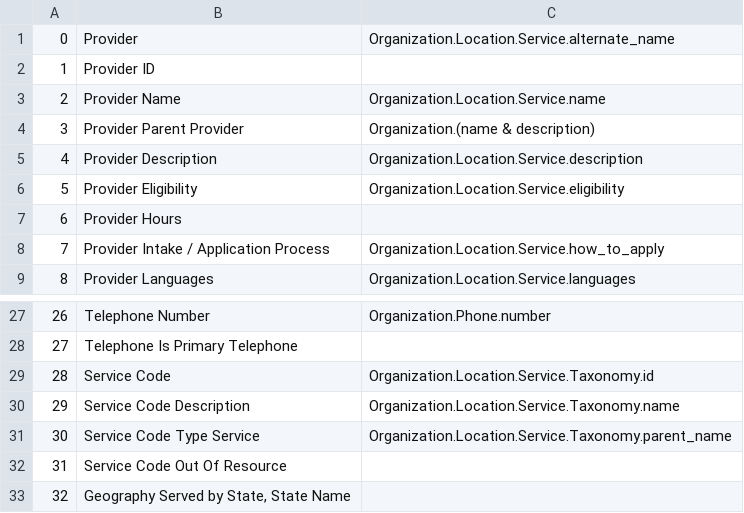
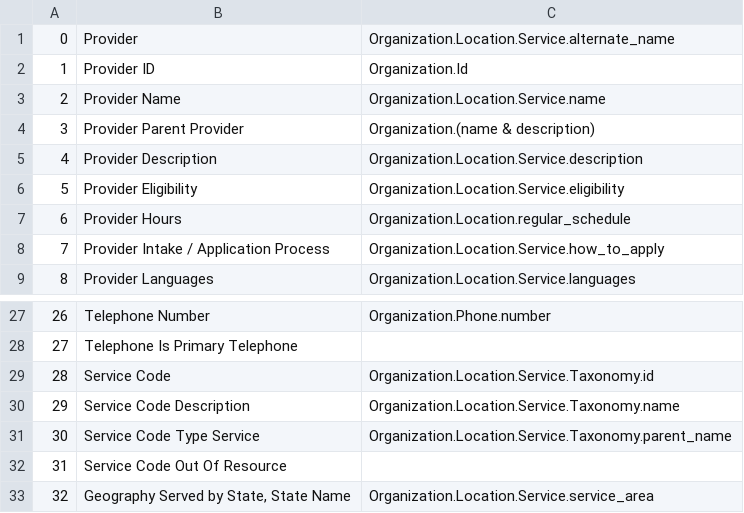
Before and after one commit to greggish/Miami-Open-211, a CSV file: mapping.csv, drawn as a sheet; only a part is shown, gaps mark what is left out.

Commit message:
Suggested fields from spec
So, I'm showing my lack of tech acumen here - I guessed at the format of fields from our own spec. The rest that are blank don't seem necessary at this point. Can you check my work?

Here's my textual analysis:

Provider ID - I think this corresponds to our spec's field for Organization ID
Provider Hours - I think this corresponds to our spec's field for Regular Schedule
Provider Shelter Requirements - not in spec*
Provider volunteer opportunities - not in spec*
Address County - not in spec*
Address is primary address - not in spec*
Contact is primary contact - not in spec*
Telephone is primary telephone - not in spec*
Service Code out of Resource - We should ask Switchboard what this means?
Geography Served by state - I think this corresponds to our spec's field for Service Area

(*could be built into the Ohana API, but probably not necessary at this point)

```diff
--- a/mapping.csv
+++ b/mapping.csv
@@ -1,3 +1,3 @@
 0,"Provider",Organization.Location.Service.alternate_name
-1,"Provider ID",
+1,"Provider ID",Organization.Id
 2,"Provider Name",Organization.Location.Service.name
@@ -6,3 +6,3 @@
 5,"Provider Eligibility",Organization.Location.Service.eligibility
-6,"Provider Hours",
+6,"Provider Hours",Organization.Location.regular_schedule
 7,"Provider Intake / Application Process",Organization.Location.Service.how_to_apply
@@ -32,2 +32,2 @@
 31,"Service Code Out Of Resource",
-32,"Geography Served by State, State Name",
+32,"Geography Served by State, State Name",Organization.Location.Service.service_area
```
